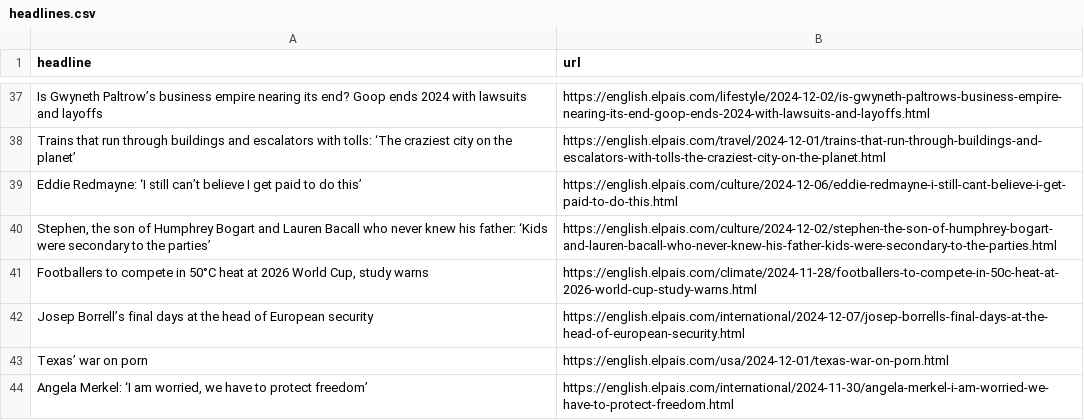
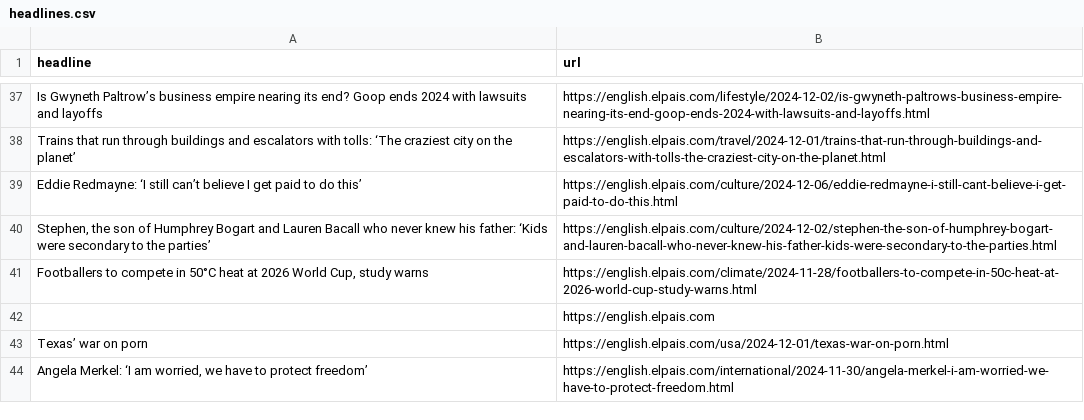
Before and after one commit to carlython26/elpais, a CSV file: headlines.csv, drawn as a sheet; only a part is shown, gaps mark what is left out; removed rows and columns are numbered as before the commit, all else as after; the diff names each change by its address in the sheet, - before the commit and + after, or states it on an @@ line.

```diff
--- a/headlines.csv
+++ b/headlines.csv
-row 42: Josep Borrell’s final days at the head of European security | https://english.elpais.com/international/2024-12-07/josep-borrells-final-days-at-the-head-of-european-security.html
+row 42:  | https://english.elpais.com
```
